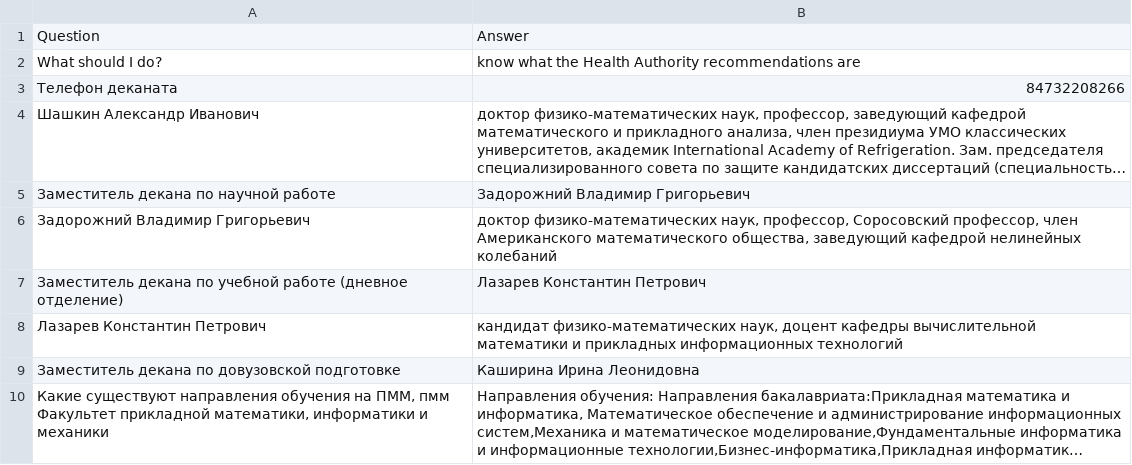
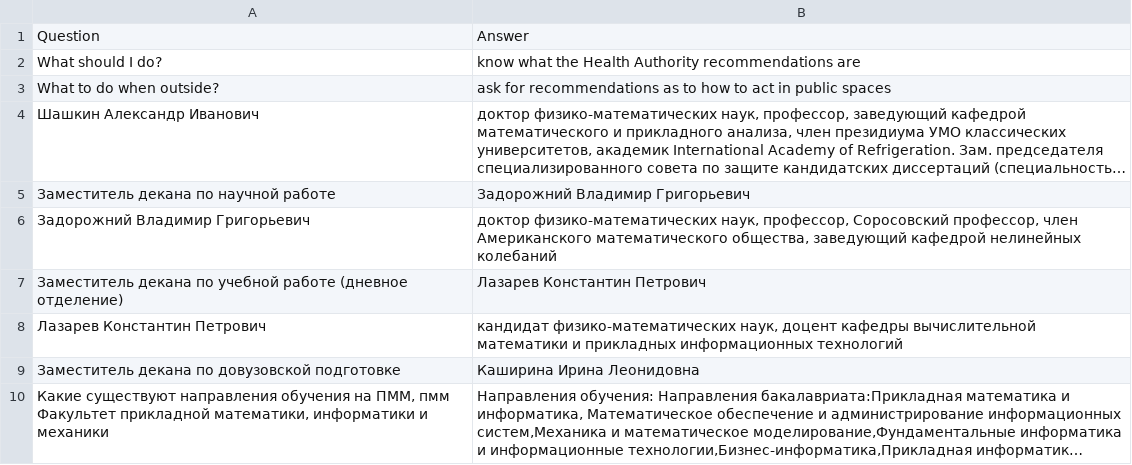
Before and after one commit to daxit99/Chatbot-python, a CSV file: src/core/data/dataset_vsu_qa.csv, drawn as a sheet; only a part is shown; long unchanged cells end in …; removed rows and columns are numbered as before the commit, all else as after; the diff names each change by its address in the sheet, - before the commit and + after, or states it on an @@ line.

Commit message:
Update dataset_vsu_qa.csv

```diff
--- a/src/core/data/dataset_vsu_qa.csv
+++ b/src/core/data/dataset_vsu_qa.csv
-row 3: Телефон деканата | 84732208266
+row 3: What to do when outside? | ask for recommendations as to how to act in public spaces
```
